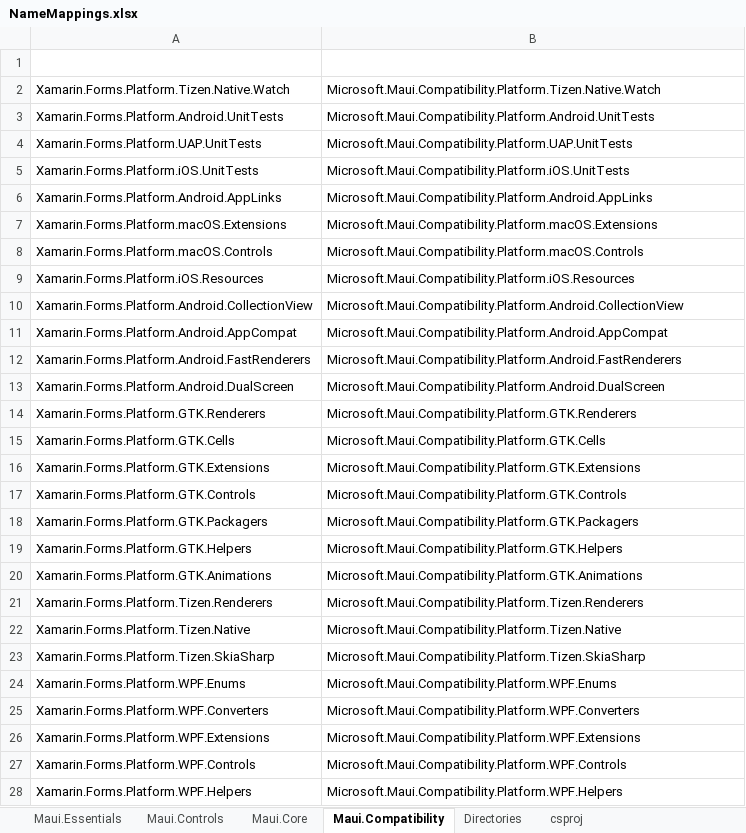
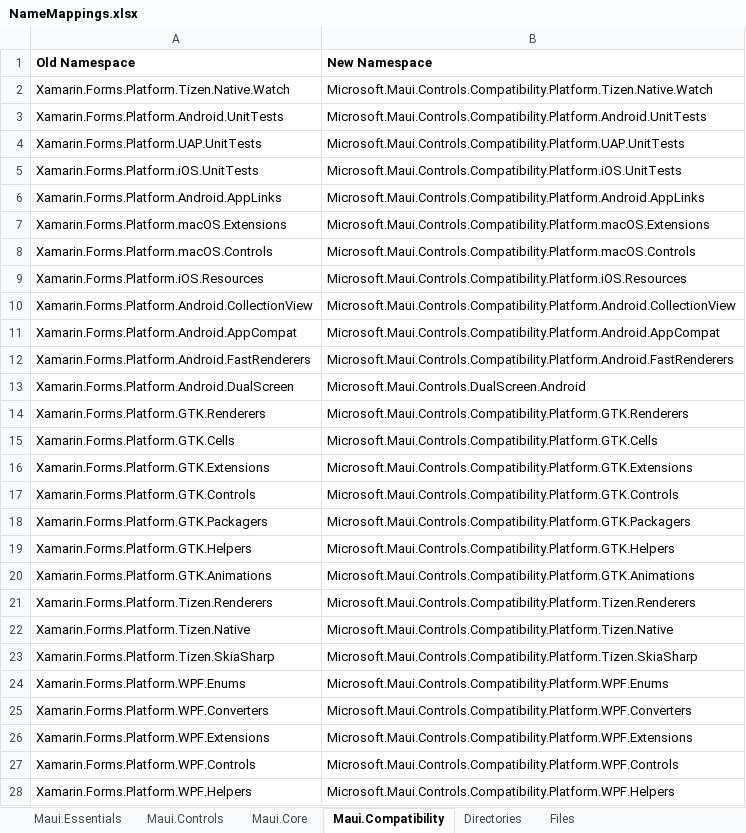
Before and after one commit to Redth/xf-to-maui, an Excel workbook: xftomaui/NameMappings.xlsx, sheet Maui.Compatibility, drawn as a sheet; only a part is shown; values as stored, in another font and other column widths than the file's, no borders; the diff covers the shown part only; the diff names each change by its address in the sheet, - before the commit and + after, or states it on an @@ line.

```diff
--- a/xftomaui/NameMappings.xlsx (sheet Maui.Compatibility)
+++ b/xftomaui/NameMappings.xlsx (sheet Maui.Compatibility)
-sheet tab: csproj
+sheet tab: Files
-row 1: (empty)
+row 1: Old Namespace | New Namespace
-B2 (New Namespace): Microsoft.Maui.Compatibility.Platform.Tizen.Native.Watch
+B2 (New Namespace): Microsoft.Maui.Controls.Compatibility.Platform.Tizen.Native.Watch
-B3 (New Namespace): Microsoft.Maui.Compatibility.Platform.Android.UnitTests
+B3 (New Namespace): Microsoft.Maui.Controls.Compatibility.Platform.Android.UnitTests
-B4 (New Namespace): Microsoft.Maui.Compatibility.Platform.UAP.UnitTests
+B4 (New Namespace): Microsoft.Maui.Controls.Compatibility.Platform.UAP.UnitTests
-B5 (New Namespace): Microsoft.Maui.Compatibility.Platform.iOS.UnitTests
+B5 (New Namespace): Microsoft.Maui.Controls.Compatibility.Platform.iOS.UnitTests
-B6 (New Namespace): Microsoft.Maui.Compatibility.Platform.Android.AppLinks
+B6 (New Namespace): Microsoft.Maui.Controls.Compatibility.Platform.Android.AppLinks
-B7 (New Namespace): Microsoft.Maui.Compatibility.Platform.macOS.Extensions
+B7 (New Namespace): Microsoft.Maui.Controls.Compatibility.Platform.macOS.Extensions
-B8 (New Namespace): Microsoft.Maui.Compatibility.Platform.macOS.Controls
+B8 (New Namespace): Microsoft.Maui.Controls.Compatibility.Platform.macOS.Controls
-B9 (New Namespace): Microsoft.Maui.Compatibility.Platform.iOS.Resources
+B9 (New Namespace): Microsoft.Maui.Controls.Compatibility.Platform.iOS.Resources
-B10 (New Namespace): Microsoft.Maui.Compatibility.Platform.Android.CollectionView
+B10 (New Namespace): Microsoft.Maui.Controls.Compatibility.Platform.Android.CollectionView
-B11 (New Namespace): Microsoft.Maui.Compatibility.Platform.Android.AppCompat
+B11 (New Namespace): Microsoft.Maui.Controls.Compatibility.Platform.Android.AppCompat
-B12 (New Namespace): Microsoft.Maui.Compatibility.Platform.Android.FastRenderers
+B12 (New Namespace): Microsoft.Maui.Controls.Compatibility.Platform.Android.FastRenderers
-B13 (New Namespace): Microsoft.Maui.Compatibility.Platform.Android.DualScreen
+B13 (New Namespace): Microsoft.Maui.Controls.DualScreen.Android
-B14 (New Namespace): Microsoft.Maui.Compatibility.Platform.GTK.Renderers
+B14 (New Namespace): Microsoft.Maui.Controls.Compatibility.Platform.GTK.Renderers
-B15 (New Namespace): Microsoft.Maui.Compatibility.Platform.GTK.Cells
+B15 (New Namespace): Microsoft.Maui.Controls.Compatibility.Platform.GTK.Cells
-B16 (New Namespace): Microsoft.Maui.Compatibility.Platform.GTK.Extensions
+B16 (New Namespace): Microsoft.Maui.Controls.Compatibility.Platform.GTK.Extensions
-B17 (New Namespace): Microsoft.Maui.Compatibility.Platform.GTK.Controls
+B17 (New Namespace): Microsoft.Maui.Controls.Compatibility.Platform.GTK.Controls
-B18 (New Namespace): Microsoft.Maui.Compatibility.Platform.GTK.Packagers
+B18 (New Namespace): Microsoft.Maui.Controls.Compatibility.Platform.GTK.Packagers
-B19 (New Namespace): Microsoft.Maui.Compatibility.Platform.GTK.Helpers
+B19 (New Namespace): Microsoft.Maui.Controls.Compatibility.Platform.GTK.Helpers
-B20 (New Namespace): Microsoft.Maui.Compatibility.Platform.GTK.Animations
+B20 (New Namespace): Microsoft.Maui.Controls.Compatibility.Platform.GTK.Animations
-B21 (New Namespace): Microsoft.Maui.Compatibility.Platform.Tizen.Renderers
+B21 (New Namespace): Microsoft.Maui.Controls.Compatibility.Platform.Tizen.Renderers
-B22 (New Namespace): Microsoft.Maui.Compatibility.Platform.Tizen.Native
+B22 (New Namespace): Microsoft.Maui.Controls.Compatibility.Platform.Tizen.Native
-B23 (New Namespace): Microsoft.Maui.Compatibility.Platform.Tizen.SkiaSharp
+B23 (New Namespace): Microsoft.Maui.Controls.Compatibility.Platform.Tizen.SkiaSharp
-B24 (New Namespace): Microsoft.Maui.Compatibility.Platform.WPF.Enums
+B24 (New Namespace): Microsoft.Maui.Controls.Compatibility.Platform.WPF.Enums
-B25 (New Namespace): Microsoft.Maui.Compatibility.Platform.WPF.Converters
+B25 (New Namespace): Microsoft.Maui.Controls.Compatibility.Platform.WPF.Converters
-B26 (New Namespace): Microsoft.Maui.Compatibility.Platform.WPF.Extensions
+B26 (New Namespace): Microsoft.Maui.Controls.Compatibility.Platform.WPF.Extensions
-B27 (New Namespace): Microsoft.Maui.Compatibility.Platform.WPF.Controls
+B27 (New Namespace): Microsoft.Maui.Controls.Compatibility.Platform.WPF.Controls
-B28 (New Namespace): Microsoft.Maui.Compatibility.Platform.WPF.Helpers
+B28 (New Namespace): Microsoft.Maui.Controls.Compatibility.Platform.WPF.Helpers
```
Also changed, not shown: 14 edited cells elsewhere in this sheet, sheet Files, sheet Directories, sheet Maui.Controls, formulas that keep their value.
